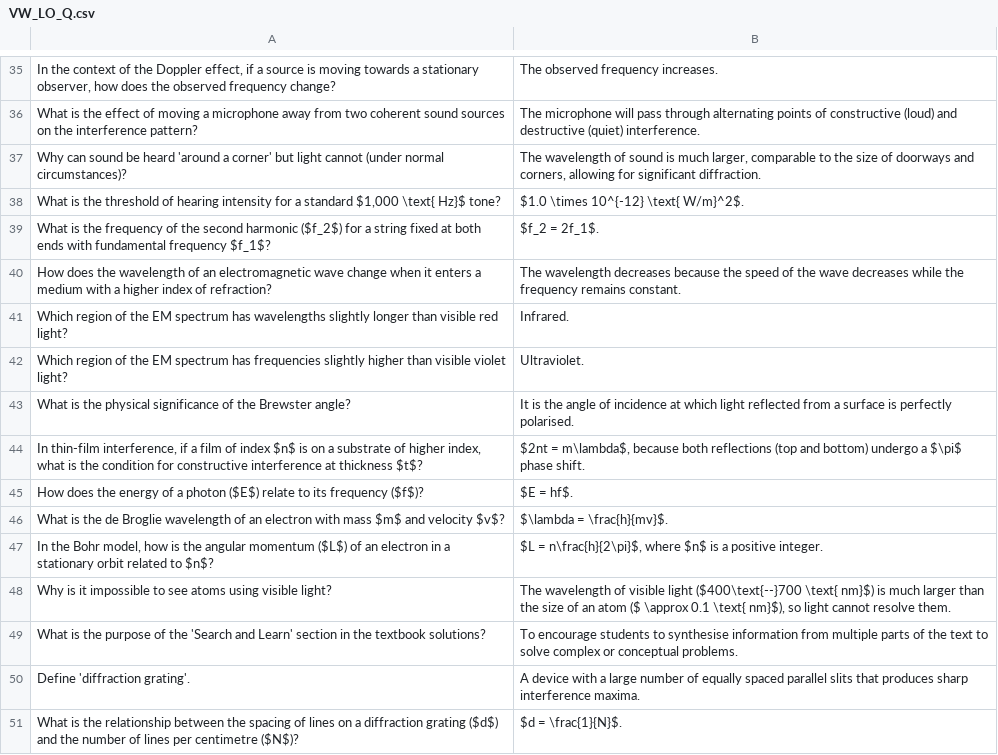
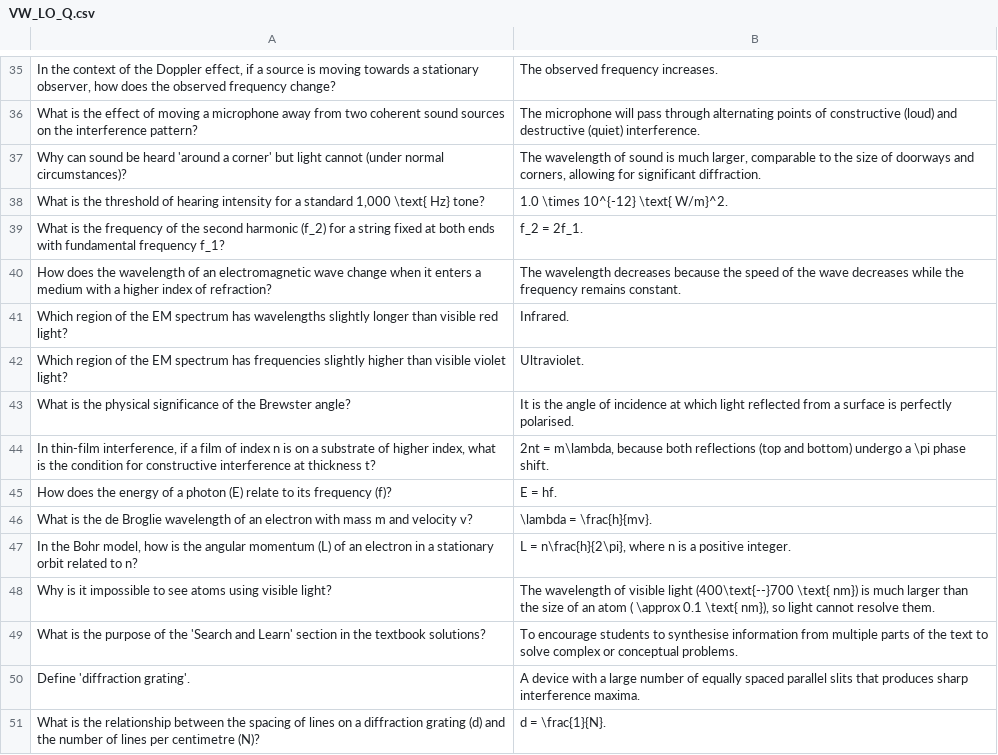
Before and after one commit to cristyyalbertyy-hub/Physics, a CSV file: Public/VW_LO_Q.csv, drawn as a sheet; only a part is shown, gaps mark what is left out; the diff covers the shown part only.

```diff
--- a/Public/VW_LO_Q.csv
+++ b/Public/VW_LO_Q.csv
@@ -37,4 +37,4 @@ What is the effect of moving a microphone away from two coherent sound sources o
 Why can sound be heard 'around a corner' but light cannot (under normal circumstances)?,"The wavelength of sound is much larger, comparable to the size of doorways and corners, allowing for significant diffraction."
-"What is the threshold of hearing intensity for a standard $1,000 \text{ Hz}$ tone?",$1.0 \times 10^{-12} \text{ W/m}^2$.
-What is the frequency of the second harmonic ($f_2$) for a string fixed at both ends with fundamental frequency $f_1$?,$f_2 = 2f_1$.
+"What is the threshold of hearing intensity for a standard 1,000 \text{ Hz} tone?",1.0 \times 10^{-12} \text{ W/m}^2.
+What is the frequency of the second harmonic (f_2) for a string fixed at both ends with fundamental frequency f_1?,f_2 = 2f_1.
 How does the wavelength of an electromagnetic wave change when it enters a medium with a higher index of refraction?,The wavelength decreases because the speed of the wave decreases while the frequency remains constant.
@@ -43,9 +43,9 @@ Which region of the EM spectrum has frequencies slightly higher than visible vio
 What is the physical significance of the Brewster angle?,It is the angle of incidence at which light reflected from a surface is perfectly polarised.
-"In thin-film interference, if a film of index $n$ is on a substrate of higher index, what is the condition for constructive interference at thickness $t$?","$2nt = m\lambda$, because both reflections (top and bottom) undergo a $\pi$ phase shift."
-How does the energy of a photon ($E$) relate to its frequency ($f$)?,$E = hf$.
-What is the de Broglie wavelength of an electron with mass $m$ and velocity $v$?,$\lambda = \frac{h}{mv}$.
-"In the Bohr model, how is the angular momentum ($L$) of an electron in a stationary orbit related to $n$?","$L = n\frac{h}{2\pi}$, where $n$ is a positive integer."
-Why is it impossible to see atoms using visible light?,"The wavelength of visible light ($400\text{--}700 \text{ nm}$) is much larger than the size of an atom ($ \approx 0.1 \text{ nm}$), so light cannot resolve them."
+"In thin-film interference, if a film of index n is on a substrate of higher index, what is the condition for constructive interference at thickness t?","2nt = m\lambda, because both reflections (top and bottom) undergo a \pi phase shift."
+How does the energy of a photon (E) relate to its frequency (f)?,E = hf.
+What is the de Broglie wavelength of an electron with mass m and velocity v?,\lambda = \frac{h}{mv}.
+"In the Bohr model, how is the angular momentum (L) of an electron in a stationary orbit related to n?","L = n\frac{h}{2\pi}, where n is a positive integer."
+Why is it impossible to see atoms using visible light?,"The wavelength of visible light (400\text{--}700 \text{ nm}) is much larger than the size of an atom ( \approx 0.1 \text{ nm}), so light cannot resolve them."
 What is the purpose of the 'Search and Learn' section in the textbook solutions?,To encourage students to synthesise information from multiple parts of the text to solve complex or conceptual problems.
 Define 'diffraction grating'.,A device with a large number of equally spaced parallel slits that produces sharp interference maxima.
-What is the relationship between the spacing of lines on a diffraction grating ($d$) and the number of lines per centimetre ($N$)?,$d = \frac{1}{N}$.
+What is the relationship between the spacing of lines on a diffraction grating (d) and the number of lines per centimetre (N)?,d = \frac{1}{N}.
```
Also changed, not shown: 48 edited cells elsewhere in this file, Public/F_Q.csv, Public/M_MU_Q.csv, 17 other files.
